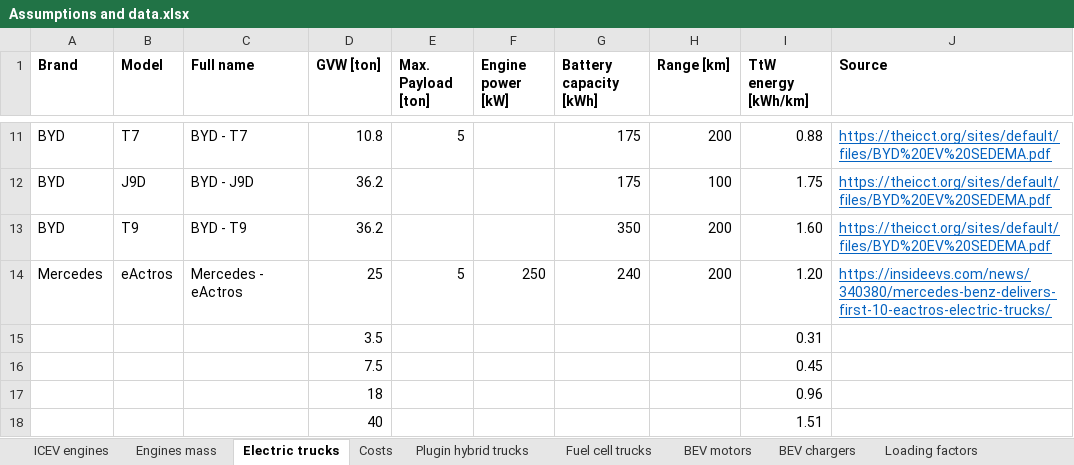
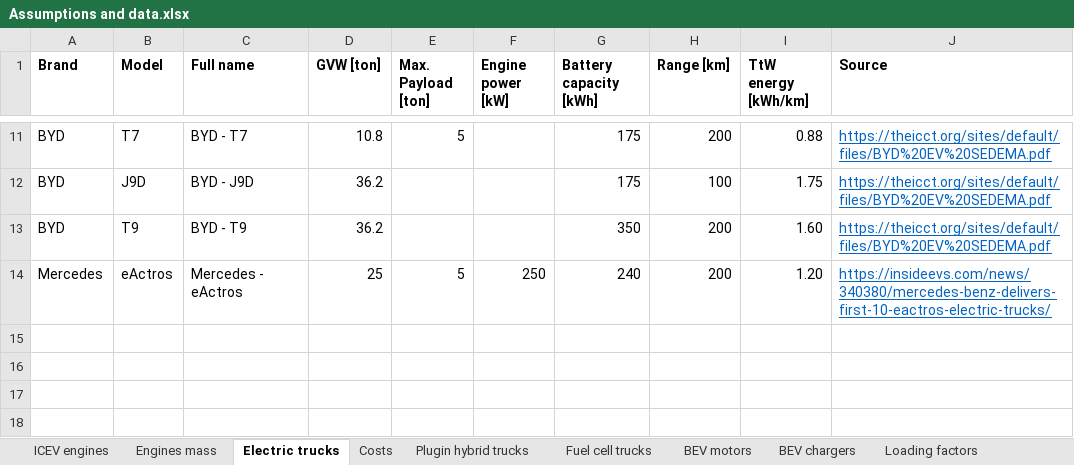
Before and after one commit to romainsacchi/carculator_truck, an Excel workbook: dev/Assumptions and data.xlsx, sheet Electric trucks, drawn as a sheet; only a part is shown, gaps mark what is left out; values as stored, in another font and other column widths than the file's, no borders; charts and pictures not drawn; the diff names each change by its address in the sheet, - before the commit and + after, or states it on an @@ line.

```diff
--- a/dev/Assumptions and data.xlsx (sheet Electric trucks)
+++ b/dev/Assumptions and data.xlsx (sheet Electric trucks)
-row 15:  |  |  | 3.5 |  |  |  |  | 0.31
-row 16:  |  |  | 7.5 |  |  |  |  | 0.45
-row 17:  |  |  | 18 |  |  |  |  | 0.96
-row 18:  |  |  | 40 |  |  |  |  | 1.51
```
Also changed, not shown: charts or pictures, dev/Input data.xlsx, 7 other files.
